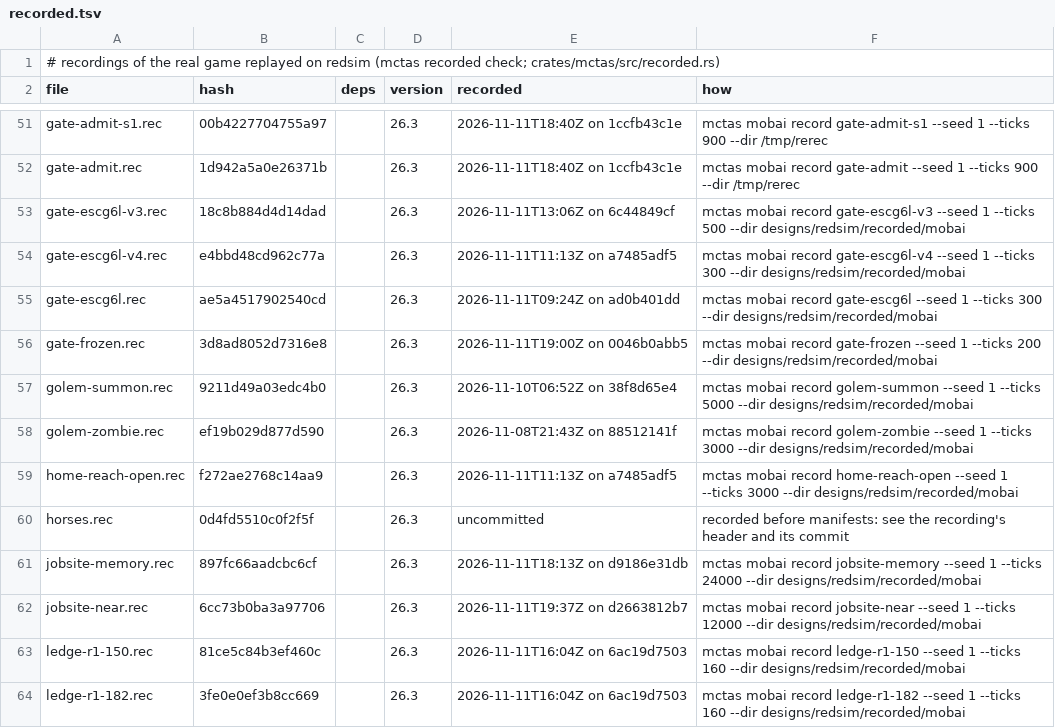
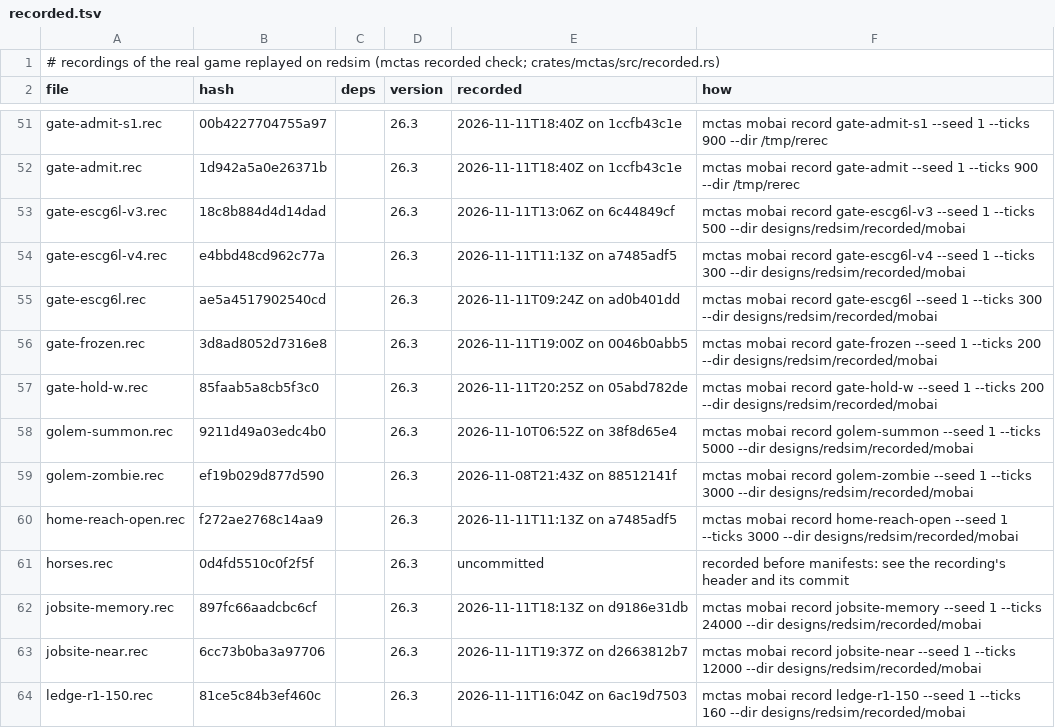
Before and after one commit to vjeux/redstonepedia, a TSV file: designs/redsim/recorded/mobai/recorded.tsv, drawn as a sheet; only a part is shown, gaps mark what is left out; the shorter side is filled out with more unchanged rows.

Commit message:
mobai: scene gate-hold-w (hold H releases one pressed cart for any opening of 1..7 gt; a shut during the passage never traps it)
Scene gate-hold-w (farmopt's hold H, its (a) and (b); 200 ticks, 0 differences): gate-frozen's H
geometry, a fence gate at the foot of three slope rails over a rail one level down, opened at t30.
(a) a pressed train of 3, ridden or empty, released for W = 1, 3, 5, 7 gt: every W lets exactly
the front cart through (to the stop), the other two press against the shut gate again; (b) one
pressed cart, ridden or empty, H shut 1..10 gt after it opens: it passes in every lane, a 1-gt
opening included (a gate's box does not stop a box already in it).

Tests: mctas test (sim traces 9; 9 pieces) on 05abd782de + uncommitted changes vs f1dea4632: all PASS in 148 s

```diff
--- a/designs/redsim/recorded/mobai/recorded.tsv
+++ b/designs/redsim/recorded/mobai/recorded.tsv
@@ -56,2 +56,3 @@ gate-escg6l.rec	ae5a4517902540cd		26.3	2026-11-11T09:24Z on ad0b401dd	mctas moba
 gate-frozen.rec	3d8ad8052d7316e8		26.3	2026-11-11T19:00Z on 0046b0abb5	mctas mobai record gate-frozen --seed 1 --ticks 200 --dir designs/redsim/recorded/mobai
+gate-hold-w.rec	85faab5a8cb5f3c0		26.3	2026-11-11T20:25Z on 05abd782de	mctas mobai record gate-hold-w --seed 1 --ticks 200 --dir designs/redsim/recorded/mobai
 golem-summon.rec	9211d49a03edc4b0		26.3	2026-11-10T06:52Z on 38f8d65e4	mctas mobai record golem-summon --seed 1 --ticks 5000 --dir designs/redsim/recorded/mobai
```
Also changed, not shown: 2 other files.
